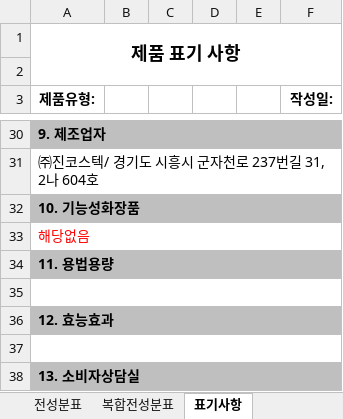
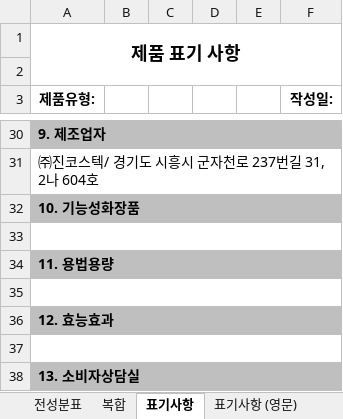
Before and after one commit to kimyt76/mes_new_server, an Excel workbook: src/main/resources/excel/lab/all_Ingredient_list_cn.xlsx, sheet 표기사항, drawn as a sheet; only a part is shown, gaps mark what is left out; values as stored, in another font and other column widths than the file's, no borders; charts and pictures not drawn; the diff names each change by its address in the sheet, - before the commit and + after, or states it on an @@ line.

```diff
--- a/src/main/resources/excel/lab/all_Ingredient_list_cn.xlsx (sheet 표기사항)
+++ b/src/main/resources/excel/lab/all_Ingredient_list_cn.xlsx (sheet 표기사항)
-sheet tab: 복합전성분표
+sheet tab: 복합
-A33 (제품유형:): 해당없음
+A33 (제품유형:): (empty)
```
Also changed, not shown: sheet 효능효과, 용법용량, 사용방법 (혼합), sheet 전성분표, sheet 표기사항 (영문), charts or pictures, src/main/resources/excel/lab/all_Ingredient_list.xlsx.
